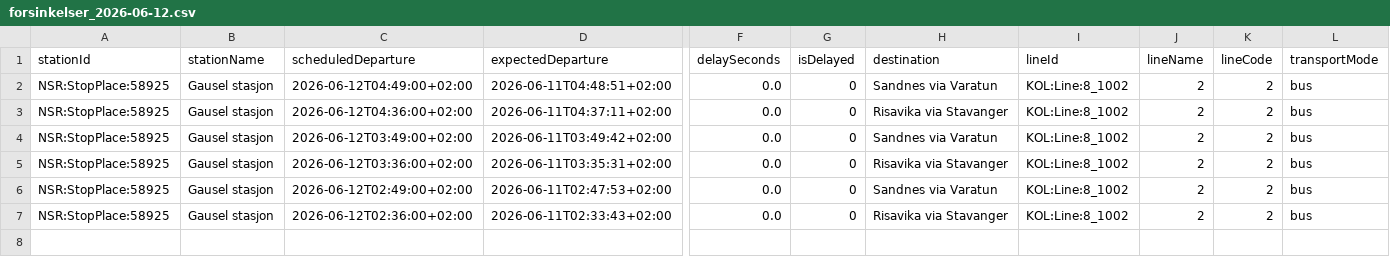
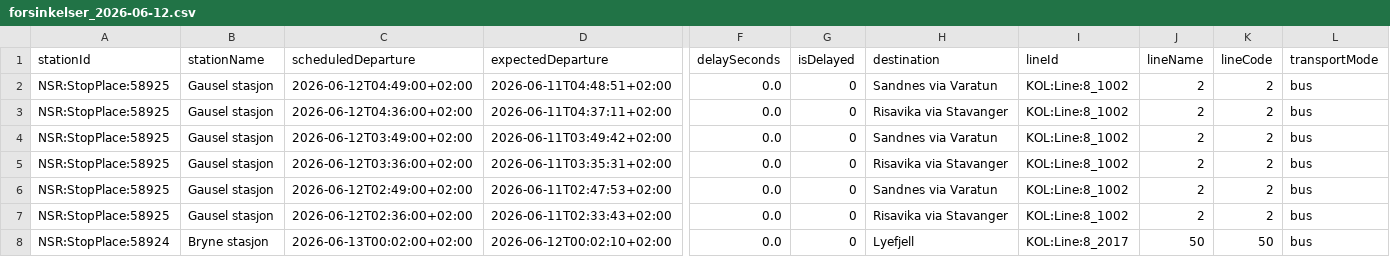
Before and after one commit to simenoddenhansen/togtider, a CSV file: data_collection/history/forsinkelser_2026-06-12.csv, drawn as a sheet; only a part is shown, gaps mark what is left out; rows hold the shown columns only; the diff names each change by its address in the sheet, - before the commit and + after, or states it on an @@ line.

```diff
--- a/data_collection/history/forsinkelser_2026-06-12.csv
+++ b/data_collection/history/forsinkelser_2026-06-12.csv
+row 8: NSR:StopPlace:58924 | Bryne stasjon | 2026-06-13T00:02:00+02:00 | 2026-06-12T00:02:10+02:00 | 0.0 | 0 | Lyefjell | KOL:Line:8_2017 | 50 | 50 | bus
```
Also changed, not shown: 2 other files.
